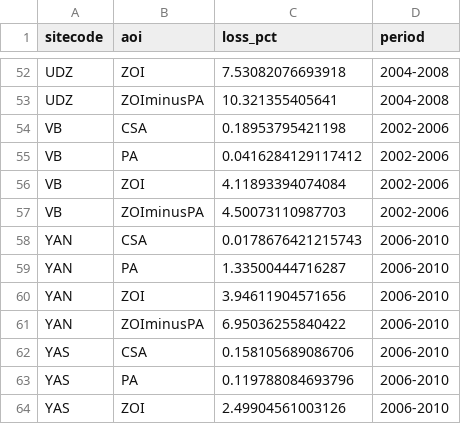
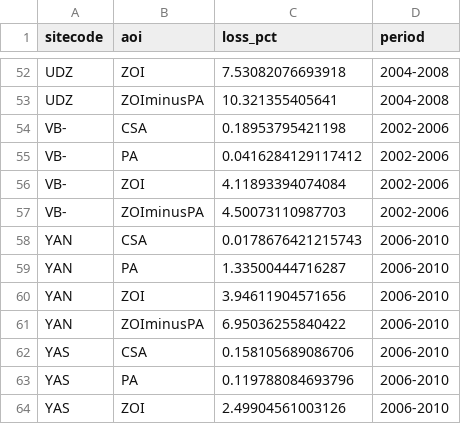
Before and after one commit to lbeaudrot/Local-Extinction-Risk, a CSV file: 20141004_forest_loss.csv, drawn as a sheet; only a part is shown, gaps mark what is left out.

```diff
--- a/20141004_forest_loss.csv
+++ b/20141004_forest_loss.csv
@@ -53,6 +53,6 @@
 "UDZ","ZOIminusPA",10.321355405641,"2004-2008"
-"VB","CSA",0.18953795421198,"2002-2006"
-"VB","PA",0.0416284129117412,"2002-2006"
-"VB","ZOI",4.11893394074084,"2002-2006"
-"VB","ZOIminusPA",4.50073110987703,"2002-2006"
+"VB-","CSA",0.18953795421198,"2002-2006"
+"VB-","PA",0.0416284129117412,"2002-2006"
+"VB-","ZOI",4.11893394074084,"2002-2006"
+"VB-","ZOIminusPA",4.50073110987703,"2002-2006"
 "YAN","CSA",0.0178676421215743,"2006-2010"
```
Also changed, not shown: 1 other file.
